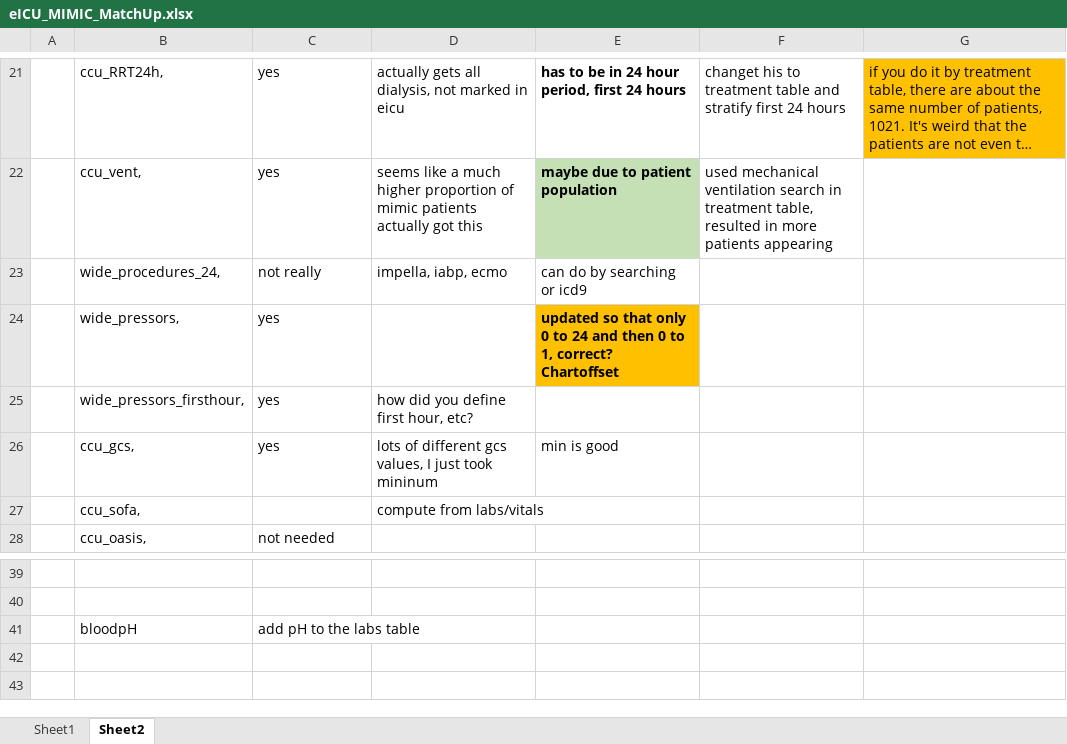
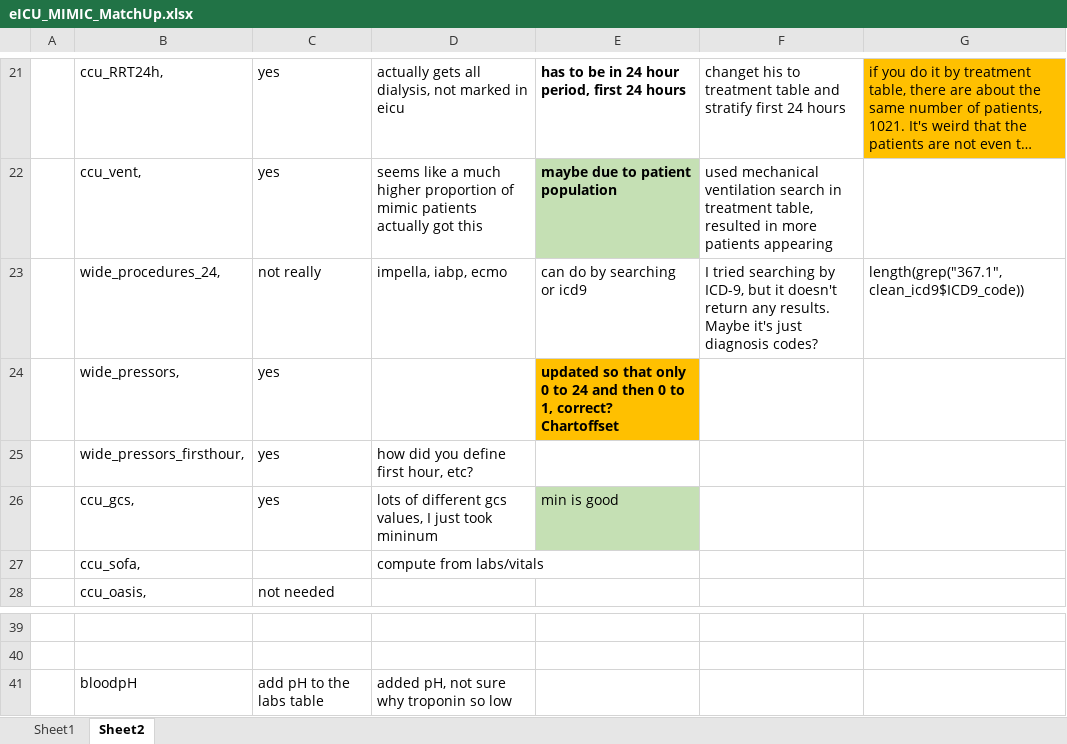
Before and after one commit to criticaldata/953-2019-team_i, an Excel workbook: analysis/eICU_MIMIC_MatchUp.xlsx, sheet Sheet2, drawn as a sheet; only a part is shown, gaps mark what is left out; long unchanged cells end in …; values as stored, in another font and other column widths than the file's, no borders; the diff names each change by its address in the sheet, - before the commit and + after, or states it on an @@ line.

Commit message:
Joined data file for eICU

```diff
--- a/analysis/eICU_MIMIC_MatchUp.xlsx (sheet Sheet2)
+++ b/analysis/eICU_MIMIC_MatchUp.xlsx (sheet Sheet2)
-F23: (empty)
+F23: I tried searching by ICD-9, but it doesn't return any results. Maybe it's just diagnosis codes?
-G23: (empty)
+G23: length(grep("367.1", clean_icd9$ICD9_code))
-E26 fill: none
+E26 fill: #C5E0B4
-D41: (empty)
+D41: added pH, not sure why troponin so low
```
Also changed, not shown: 3 other files.
